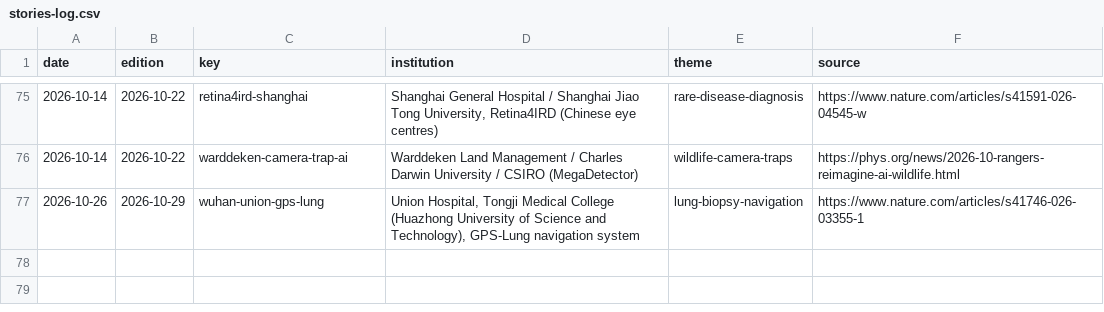
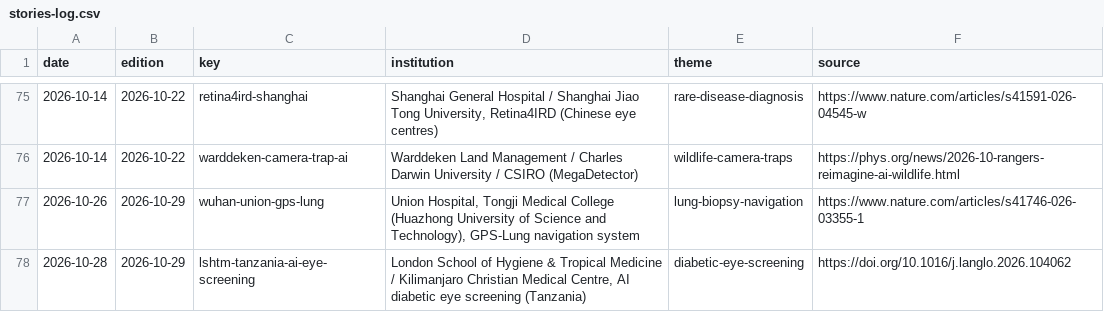
Before and after one commit to AviMaderer/AI-the-Good, a CSV file: data/stories-log.csv, drawn as a sheet; only a part is shown, gaps mark what is left out; the diff names each change by its address in the sheet, - before the commit and + after, or states it on an @@ line.

```diff
--- a/data/stories-log.csv
+++ b/data/stories-log.csv
+row 78: 2026-10-28 | 2026-10-29 | lshtm-tanzania-ai-eye-screening | London School of Hygiene & Tropical Medicine / Kilimanjaro Christian Medical Centre, AI diabetic eye screening (Tanzania) | diabetic-eye-screening | https://doi.org/10.1016/j.langlo.2026.104062
```
Also changed, not shown: data/rejects.csv, 3 other files.
